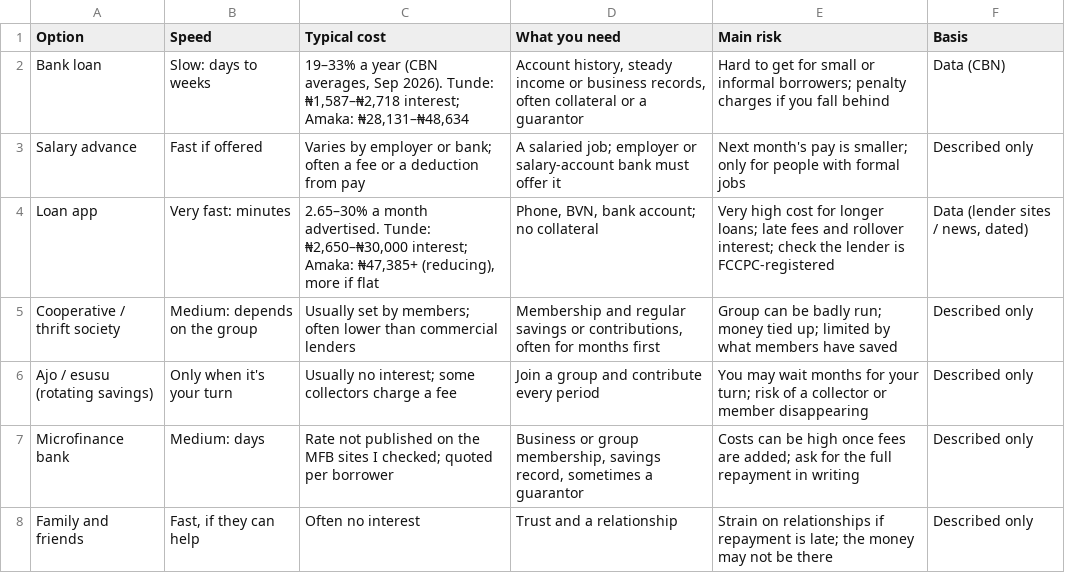
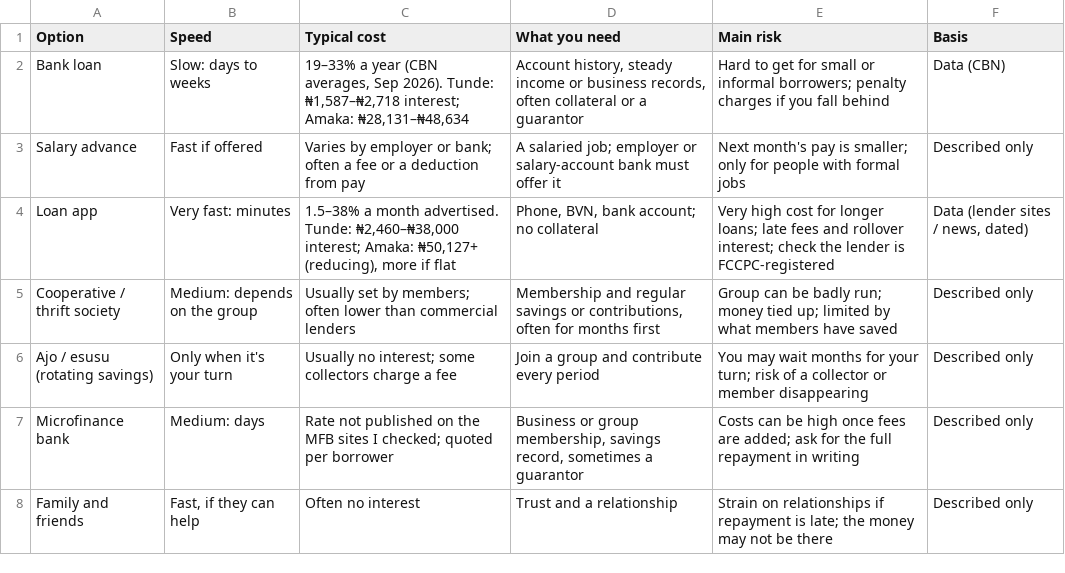
Before and after one commit to Freedom15dev/nigeria-credit-squeeze, a CSV file: data/processed/credit_options_map.csv, drawn as a sheet.

```diff
--- a/data/processed/credit_options_map.csv
+++ b/data/processed/credit_options_map.csv
@@ -3,3 +3,3 @@ Bank loan,Slow: days to weeks,"19–33% a year (CBN averages, Sep 2026). Tunde:
 Salary advance,Fast if offered,Varies by employer or bank; often a fee or a deduction from pay,A salaried job; employer or salary-account bank must offer it,Next month's pay is smaller; only for people with formal jobs,Described only
-Loan app,Very fast: minutes,"2.65–30% a month advertised. Tunde: ₦2,650–₦30,000 interest; Amaka: ₦47,385+ (reducing), more if flat","Phone, BVN, bank account; no collateral",Very high cost for longer loans; late fees and rollover interest; check the lender is FCCPC-registered,"Data (lender sites / news, dated)"
+Loan app,Very fast: minutes,"1.5–38% a month advertised. Tunde: ₦2,460–₦38,000 interest; Amaka: ₦50,127+ (reducing), more if flat","Phone, BVN, bank account; no collateral",Very high cost for longer loans; late fees and rollover interest; check the lender is FCCPC-registered,"Data (lender sites / news, dated)"
 Cooperative / thrift society,Medium: depends on the group,Usually set by members; often lower than commercial lenders,"Membership and regular savings or contributions, often for months first",Group can be badly run; money tied up; limited by what members have saved,Described only
```
Also changed, not shown: data/loan_offers.csv, data/processed/repayment_scenarios.csv, 8 other files.
